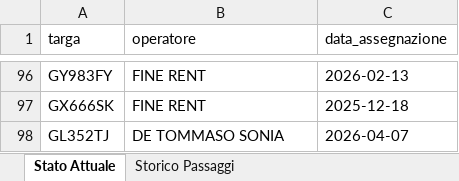
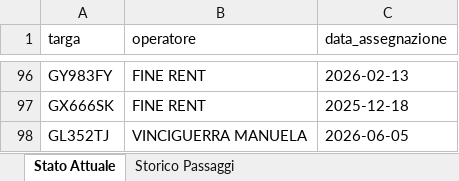
Before and after one commit to messinesetsrm-cell/db_auto, an Excel workbook: flotta.xlsx, sheet Stato Attuale, drawn as a sheet; only a part is shown, gaps mark what is left out; values as stored, in another font and other column widths than the file's, no borders; the diff names each change by its address in the sheet, - before the commit and + after, or states it on an @@ line.

```diff
--- a/flotta.xlsx (sheet Stato Attuale)
+++ b/flotta.xlsx (sheet Stato Attuale)
-B98 (operatore): DE TOMMASO SONIA
+B98 (operatore): VINCIGUERRA MANUELA
-C98 (data_assegnazione): 2026-04-07
+C98 (data_assegnazione): 2026-06-05
```
Also changed, not shown: sheet Storico Passaggi.
